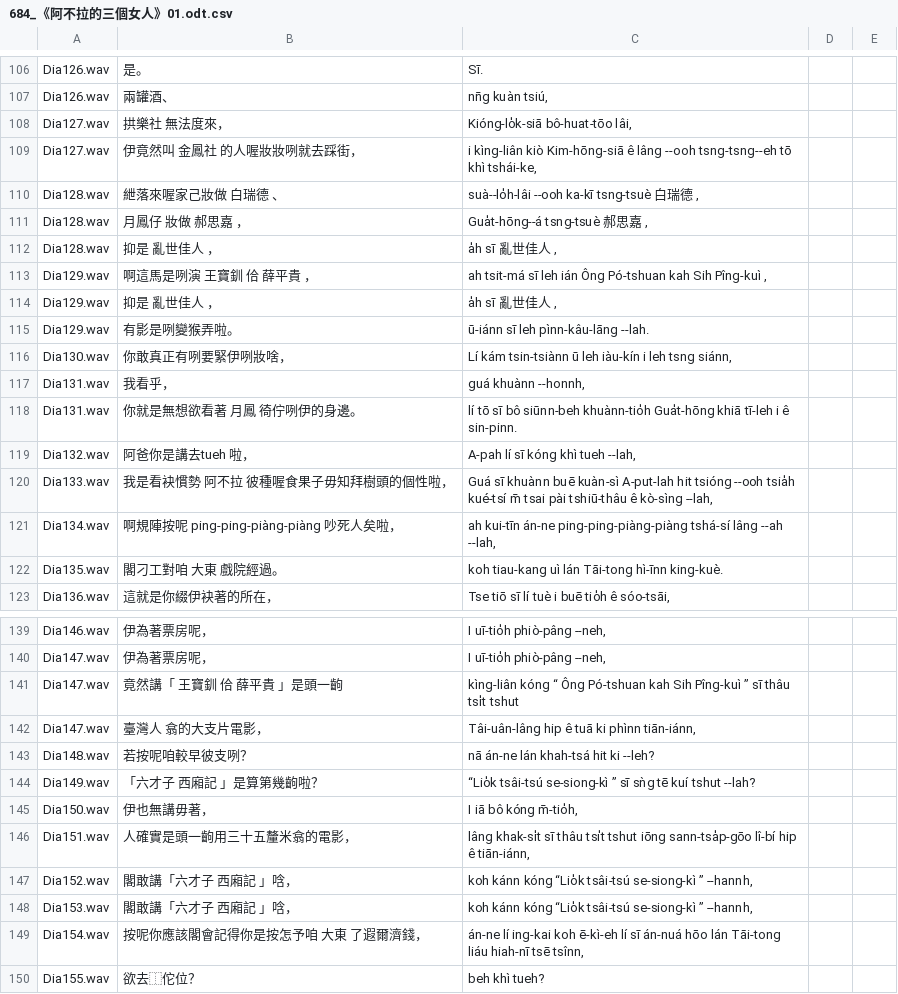
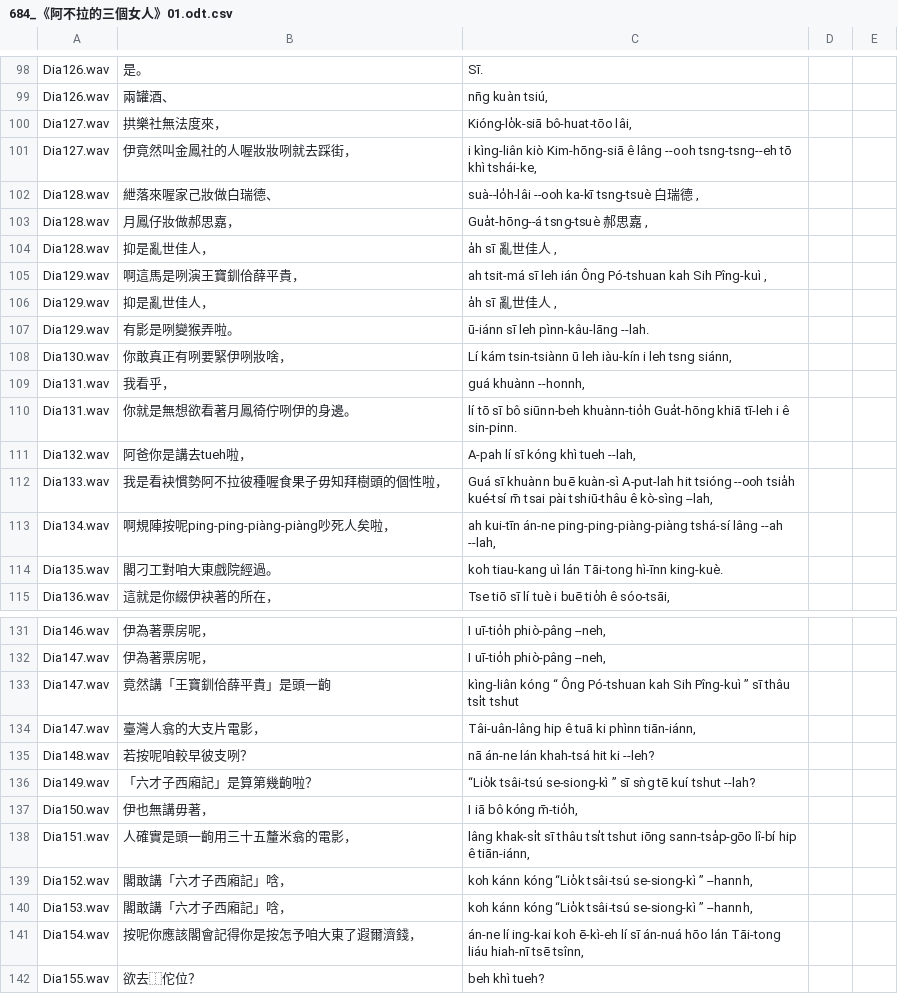
Before and after one commit to i3thuan5/SuiSiann-KauTui, a CSV file: csv_piansik/684_《阿不拉的三個女人》01.odt.csv, drawn as a sheet; only a part is shown, gaps mark what is left out; the diff covers the shown part only.

```diff
--- a/csv_piansik/684_《阿不拉的三個女人》01.odt.csv
+++ b/csv_piansik/684_《阿不拉的三個女人》01.odt.csv
@@ -107,9 +99,9 @@ Dia126.wav,是。,Sī.,,
 Dia126.wav,兩罐酒、,"nn̄g kuàn tsiú,",,
-Dia127.wav,拱樂社 無法度來，,"Kióng-lo̍k-siā  bô-huat-tōo lâi,",,
-Dia127.wav,伊竟然叫 金鳳社 的人喔妝妝咧就去踩街，,"i kìng-liân kiò  Kim-hōng-siā  ê lâng --ooh tsng-tsng--eh tō khì tshái-ke,",,
-Dia128.wav,紲落來喔家己妝做 白瑞德 、,"suà--lo̍h-lâi --ooh ka-kī tsng-tsuè  白瑞德 ,",,
-Dia128.wav,月鳳仔 妝做 郝思嘉 ，,"Gua̍t-hōng--á  tsng-tsuè  郝思嘉 ,",,
-Dia128.wav,抑是 亂世佳人 ，,"a̍h sī  亂世佳人 ,",,
-Dia129.wav,啊這馬是咧演 王寶釧 佮 薛平貴 ，,"ah tsit-má sī leh ián  Ông Pó-tshuan  kah  Sih Pîng-kuì ,",,
-Dia129.wav,抑是 亂世佳人 ，,"a̍h sī  亂世佳人 ,",,
+Dia127.wav,拱樂社無法度來，,"Kióng-lo̍k-siā bô-huat-tōo lâi,",,
+Dia127.wav,伊竟然叫金鳳社的人喔妝妝咧就去踩街，,"i kìng-liân kiò Kim-hōng-siā ê lâng --ooh tsng-tsng--eh tō khì tshái-ke,",,
+Dia128.wav,紲落來喔家己妝做白瑞德、,"suà--lo̍h-lâi --ooh ka-kī tsng-tsuè 白瑞德 ,",,
+Dia128.wav,月鳳仔妝做郝思嘉，,"Gua̍t-hōng--á tsng-tsuè 郝思嘉 ,",,
+Dia128.wav,抑是亂世佳人，,"a̍h sī 亂世佳人 ,",,
+Dia129.wav,啊這馬是咧演王寶釧佮薛平貴，,"ah tsit-má sī leh ián Ông Pó-tshuan kah Sih Pîng-kuì ,",,
+Dia129.wav,抑是亂世佳人，,"a̍h sī 亂世佳人 ,",,
 Dia129.wav,有影是咧變猴弄啦。,ū-iánn sī leh pìnn-kâu-lāng --lah.,,
@@ -117,7 +109,7 @@ Dia130.wav,你敢真正有咧要緊伊咧妝啥，,"Lí kám tsin-tsiànn ū leh
 Dia131.wav,我看乎，,"guá khuànn --honnh,",,
-Dia131.wav,你就是無想欲看著 月鳳 徛佇咧伊的身邊。,lí tō sī bô siūnn-beh khuànn-tio̍h  Gua̍t-hōng  khiā tī-leh i ê sin-pinn.,,
-Dia132.wav,阿爸你是講去tueh 啦，,"A-pah lí sī kóng khì tueh --lah,",,
-Dia133.wav,我是看袂慣勢 阿不拉 彼種喔食果子毋知拜樹頭的個性啦，,"Guá sī khuànn buē kuàn-sì  A-put-lah  hit tsióng --ooh tsia̍h kué-tsí m̄ tsai pài tshiū-thâu ê kò-sìng --lah,",,
-Dia134.wav,啊規陣按呢 ping-ping-piàng-piàng 吵死人矣啦，,"ah kui-tīn án-ne  ping-ping-piàng-piàng  tshá-sí lâng --ah --lah,",,
-Dia135.wav,閣刁工對咱 大東 戲院經過。,koh tiau-kang uì lán  Tāi-tong  hì-īnn king-kuè.,,
+Dia131.wav,你就是無想欲看著月鳳徛佇咧伊的身邊。,lí tō sī bô siūnn-beh khuànn-tio̍h Gua̍t-hōng khiā tī-leh i ê sin-pinn.,,
+Dia132.wav,阿爸你是講去tueh啦，,"A-pah lí sī kóng khì tueh --lah,",,
+Dia133.wav,我是看袂慣勢阿不拉彼種喔食果子毋知拜樹頭的個性啦，,"Guá sī khuànn buē kuàn-sì A-put-lah hit tsióng --ooh tsia̍h kué-tsí m̄ tsai pài tshiū-thâu ê kò-sìng --lah,",,
+Dia134.wav,啊規陣按呢ping-ping-piàng-piàng吵死人矣啦，,"ah kui-tīn án-ne ping-ping-piàng-piàng tshá-sí lâng --ah --lah,",,
+Dia135.wav,閣刁工對咱大東戲院經過。,koh tiau-kang uì lán Tāi-tong hì-īnn king-kuè.,,
 Dia136.wav,這就是你綴伊袂著的所在，,"Tse tiō sī lí tuè i buē tio̍h ê sóo-tsāi,",,
@@ -140,11 +132,11 @@ Dia146.wav,伊為著票房呢，,"I uī-tio̍h phiò-pâng --neh,",,
 Dia147.wav,伊為著票房呢，,"I uī-tio̍h phiò-pâng --neh,",,
-Dia147.wav,竟然講「 王寶釧 佮 薛平貴 」是頭一齣,kìng-liân kóng “ Ông Pó-tshuan  kah  Sih Pîng-kuì ” sī thâu tsı̍t tshut,,
-Dia147.wav,臺灣人 翕的大支片電影，,"Tâi-uân-lâng  hip ê tuā ki phìnn tiān-iánn,",,
+Dia147.wav,竟然講「王寶釧佮薛平貴」是頭一齣,kìng-liân kóng “ Ông Pó-tshuan kah Sih Pîng-kuì ” sī thâu tsı̍t tshut,,
+Dia147.wav,臺灣人翕的大支片電影，,"Tâi-uân-lâng hip ê tuā ki phìnn tiān-iánn,",,
 Dia148.wav,若按呢咱較早彼支咧？,nā án-ne lán khah-tsá hit ki --leh?,,
-Dia149.wav,「六才子 西廂記 」是算第幾齣啦？,“Lio̍k tsâi-tsú  se-siong-kì ” sī sǹg tē kuí tshut --lah?,,
+Dia149.wav,「六才子西廂記」是算第幾齣啦？,“Lio̍k tsâi-tsú se-siong-kì ” sī sǹg tē kuí tshut --lah?,,
 Dia150.wav,伊也無講毋著，,"I iā bô kóng m̄-tio̍h,",,
 Dia151.wav,人確實是頭一齣用三十五釐米翕的電影，,"lâng khak-sı̍t sī thâu tsı̍t tshut iōng sann-tsa̍p-gōo lî-bí hip ê tiān-iánn,",,
-Dia152.wav,閣敢講「六才子 西廂記 」唅，,"koh kánn kóng “Lio̍k tsâi-tsú  se-siong-kì ” --hannh,",,
-Dia153.wav,閣敢講「六才子 西廂記 」唅，,"koh kánn kóng “Lio̍k tsâi-tsú  se-siong-kì ” --hannh,",,
-Dia154.wav,按呢你應該閣會記得你是按怎予咱 大東 了遐爾濟錢，,"án-ne lí ing-kai koh ē-kì-eh lí sī án-nuá hōo lán  Tāi-tong  liáu hiah-nī tsē tsînn,",,
+Dia152.wav,閣敢講「六才子西廂記」唅，,"koh kánn kóng “Lio̍k tsâi-tsú se-siong-kì ” --hannh,",,
+Dia153.wav,閣敢講「六才子西廂記」唅，,"koh kánn kóng “Lio̍k tsâi-tsú se-siong-kì ” --hannh,",,
+Dia154.wav,按呢你應該閣會記得你是按怎予咱大東了遐爾濟錢，,"án-ne lí ing-kai koh ē-kì-eh lí sī án-nuá hōo lán Tāi-tong liáu hiah-nī tsē tsînn,",,
 Dia155.wav,欲去⿰佗位？,beh khì tueh?,,
```
Also changed, not shown: 8 removed rows and 57 edited cells elsewhere in this file.
